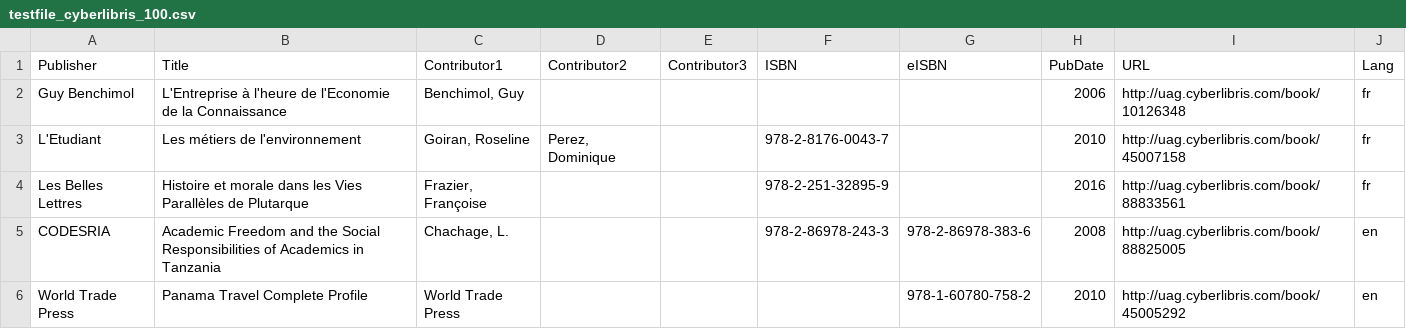
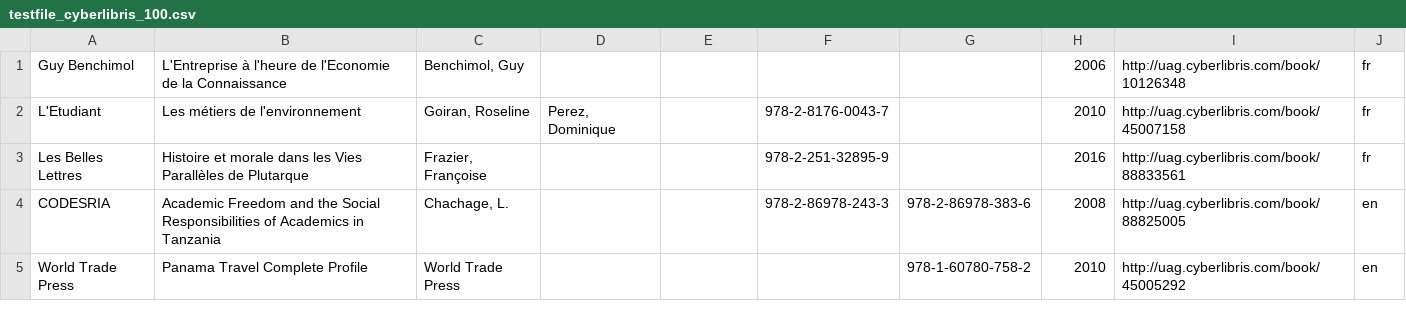
Before and after one commit to nicomo/abacaxi, a CSV file: testfile_cyberlibris_100.csv, drawn as a sheet; only a part is shown; the diff names each change by its address in the sheet, - before the commit and + after, or states it on an @@ line.

Commit message:
working stub for batch isbn2ppn + linting

```diff
--- a/testfile_cyberlibris_100.csv
+++ b/testfile_cyberlibris_100.csv
-row 1: Publisher | Title | Contributor1 | Contributor2 | Contributor3 | ISBN | eISBN | PubDate | URL | Lang
```
Also changed, not shown: 21 other files.
